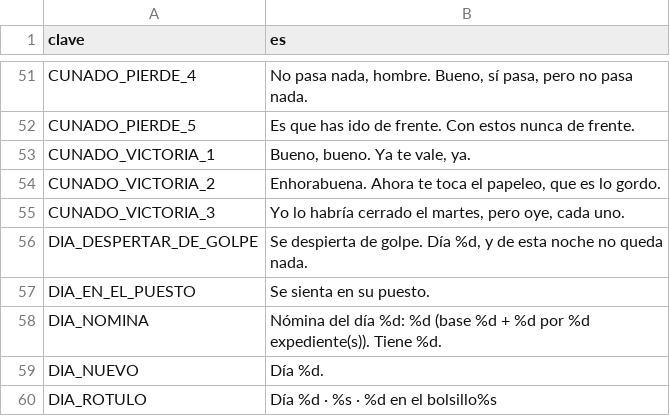
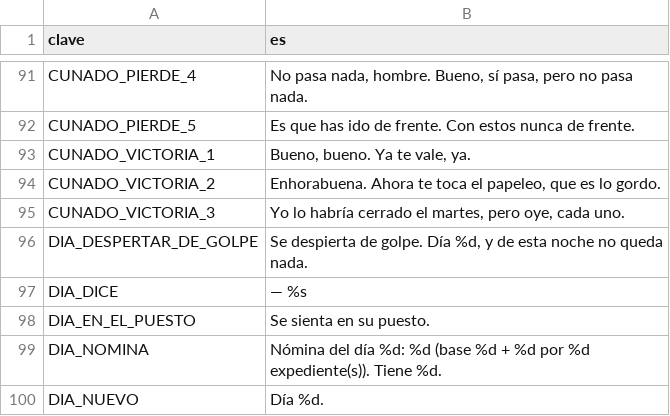
Before and after one commit to eGurucharri/expediente-legado, a CSV file: godot/datos/textos.csv, drawn as a sheet; only a part is shown, gaps mark what is left out; the shorter side is filled out with more unchanged rows; the diff covers the shown part only; the diff names each change by its address in the sheet, - before the commit and + after, or states it on an @@ line.

```diff
--- a/godot/datos/textos.csv
+++ b/godot/datos/textos.csv
+row 97: DIA_DICE | — %s
```
Also changed, not shown: 40 added rows elsewhere in this file, 7 other files.
